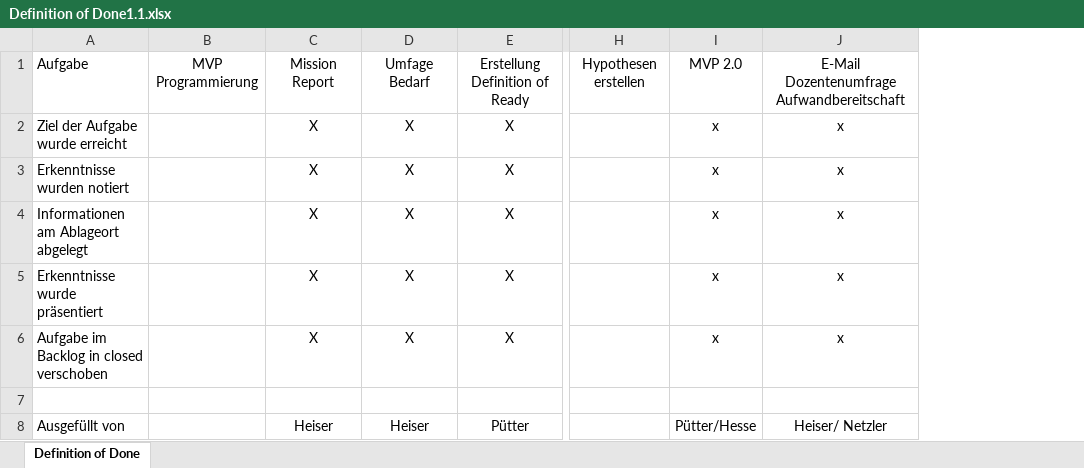
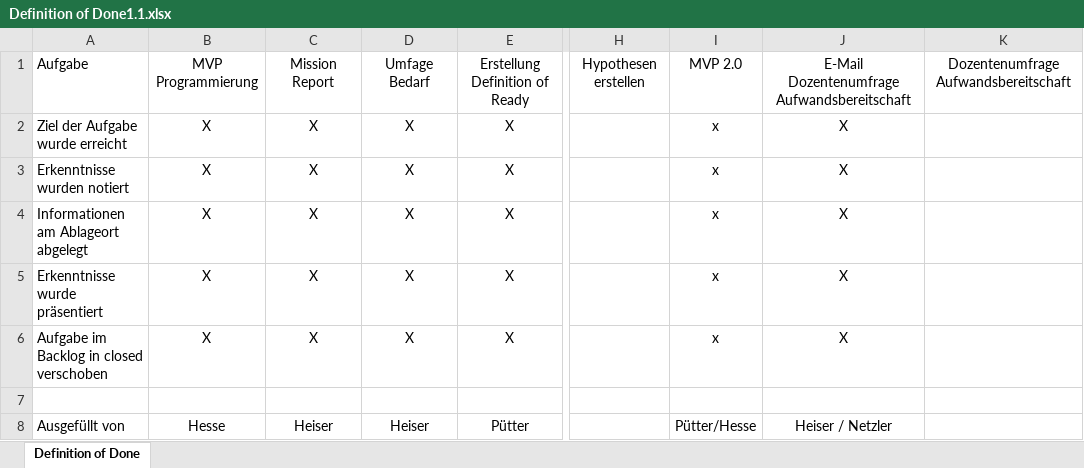
Before and after one commit to Dozentenampel/dozentenampel.github.io, an Excel workbook: Definition of Done1.1.xlsx, sheet Definition of Done, drawn as a sheet; only a part is shown, gaps mark what is left out; values as stored, in another font and other column widths than the file's, no borders; removed rows and columns are numbered as before the commit, all else as after; the diff names each change by its address in the sheet, - before the commit and + after, or states it on an @@ line.

Commit message:
Add files via upload

```diff
--- a/Definition of Done1.1.xlsx (sheet Definition of Done)
+++ b/Definition of Done1.1.xlsx (sheet Definition of Done)
-column J, rows 1-8: E-Mail Dozentenumfrage Aufwandbereitschaft | x | x | x | x | x |  | Heiser/ Netzler
+column J, rows 1-8: E-Mail Dozentenumfrage Aufwandsbereitschaft | X | X | X | X | X |  | Heiser / Netzler
+column K, row 1: Dozentenumfrage Aufwandsbereitschaft
-B2:B6: (empty)
+B2:B6: X
-B8: (empty)
+B8: Hesse
```
